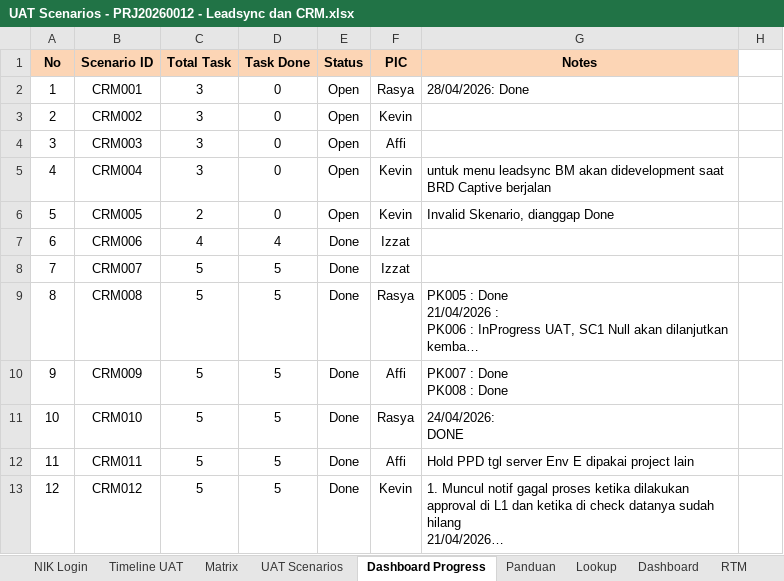
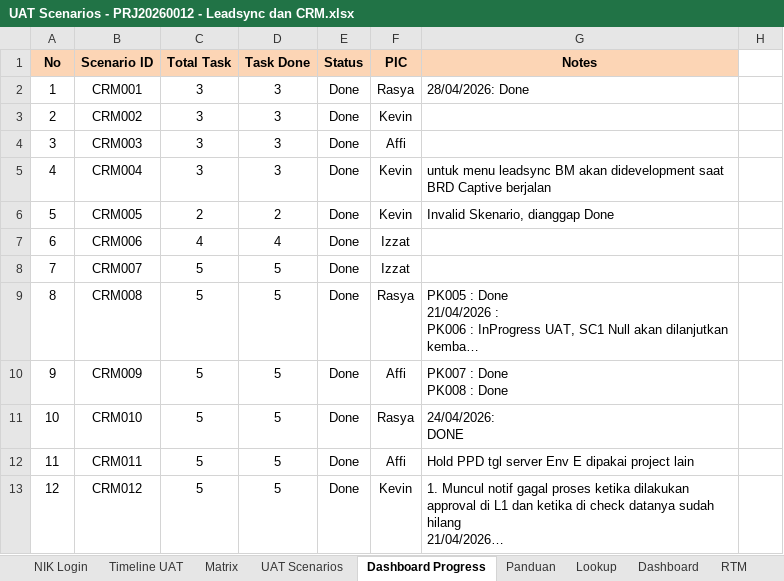
Before and after one commit to fxadityo/dashboard-monitoring-testing, an Excel workbook: data/UAT Scenarios - PRJ20260012 - Leadsync dan CRM.xlsx, sheet Dashboard Progress, drawn as a sheet; only a part is shown; long unchanged cells end in …; values as stored, in another font and other column widths than the file's, no borders; the diff names each change by its address in the sheet, - before the commit and + after, or states it on an @@ line.

Commit message:
v3 : update all task done

```diff
--- a/data/UAT Scenarios - PRJ20260012 - Leadsync dan CRM.xlsx (sheet Dashboard Progress)
+++ b/data/UAT Scenarios - PRJ20260012 - Leadsync dan CRM.xlsx (sheet Dashboard Progress)
-D2:D5 (Task Done): 0
+D2:D5 (Task Done): 3
-E2:E6 (Status): Open
+E2:E6 (Status): Done
-D6 (Task Done): 0
+D6 (Task Done): 2
```
Also changed, not shown: 1 other file.
